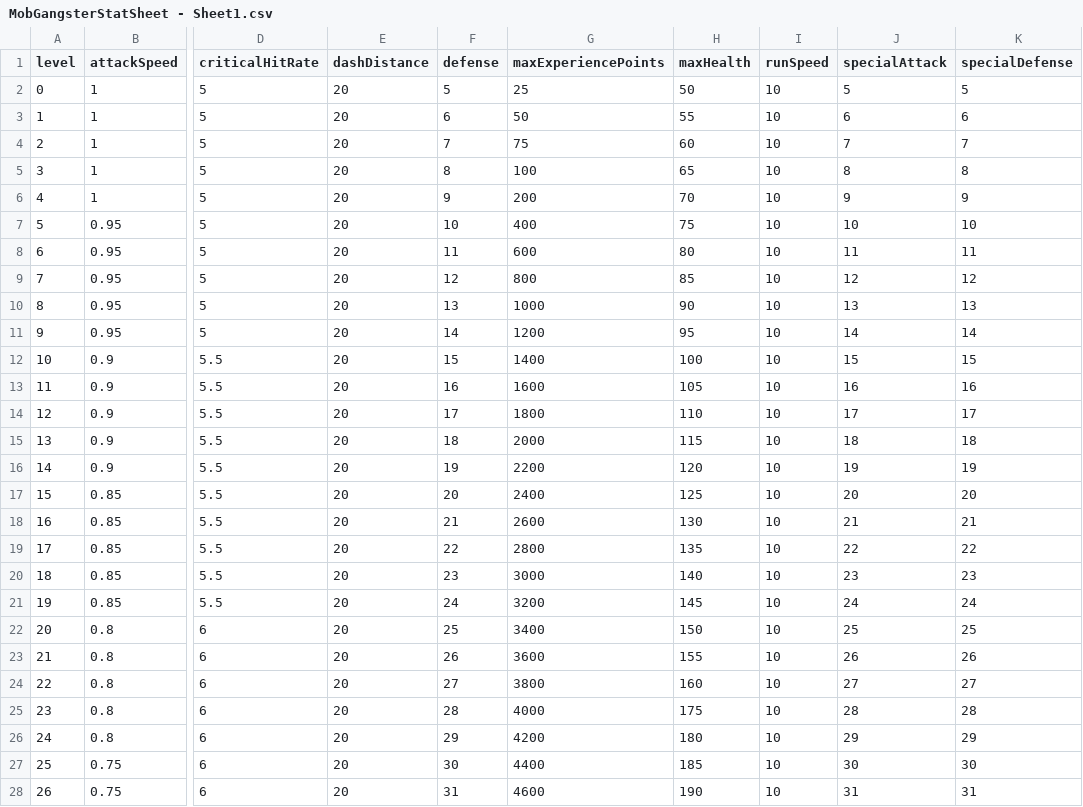
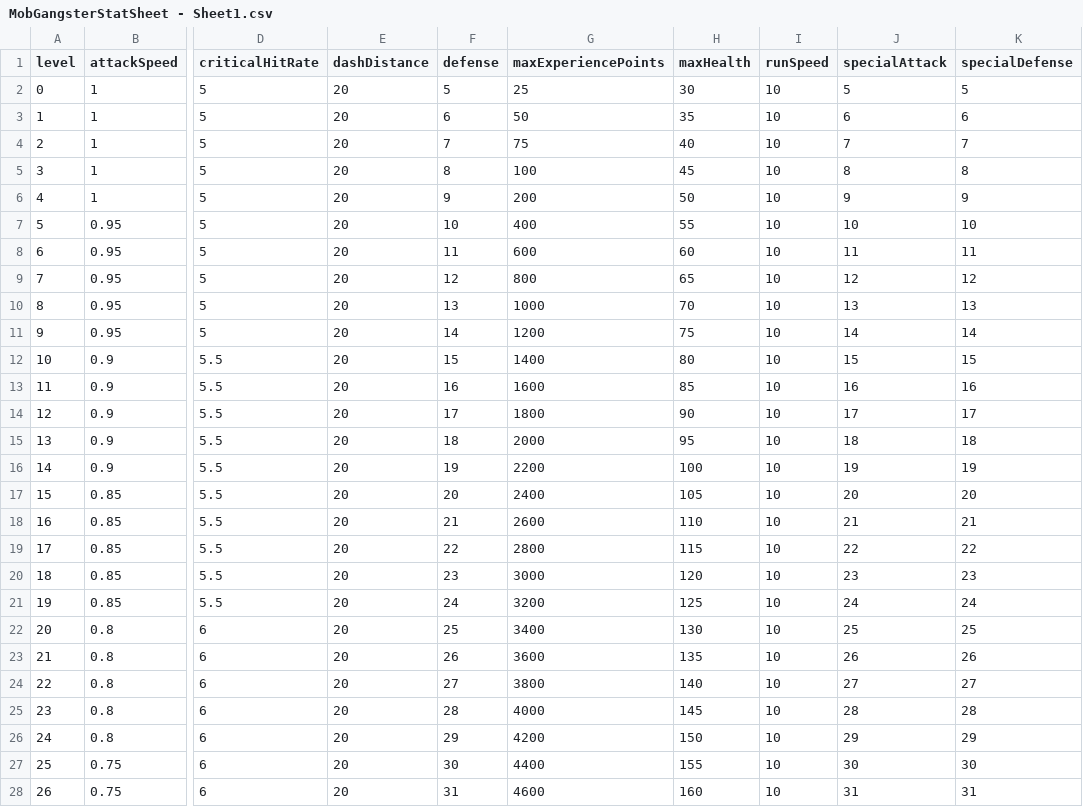
Before and after one commit to MinT-Napkin/CS4700-TBD-Final-Project, a CSV file: Assets/CSV/MobGangsterStatSheet - Sheet1.csv, drawn as a sheet; only a part is shown, gaps mark what is left out; the diff covers the shown part only; the diff names each change by its address in the sheet, - before the commit and + after, or states it on an @@ line.

Commit message:
nerfed MobGangster's hp

```diff
--- a/Assets/CSV/MobGangsterStatSheet - Sheet1.csv
+++ b/Assets/CSV/MobGangsterStatSheet - Sheet1.csv
-H2 (maxHealth): 50
+H2 (maxHealth): 30
-H3 (maxHealth): 55
+H3 (maxHealth): 35
-H4 (maxHealth): 60
+H4 (maxHealth): 40
-H5 (maxHealth): 65
+H5 (maxHealth): 45
-H6 (maxHealth): 70
+H6 (maxHealth): 50
-H7 (maxHealth): 75
+H7 (maxHealth): 55
-H8 (maxHealth): 80
+H8 (maxHealth): 60
-H9 (maxHealth): 85
+H9 (maxHealth): 65
-H10 (maxHealth): 90
+H10 (maxHealth): 70
-H11 (maxHealth): 95
+H11 (maxHealth): 75
-H12 (maxHealth): 100
+H12 (maxHealth): 80
-H13 (maxHealth): 105
+H13 (maxHealth): 85
-H14 (maxHealth): 110
+H14 (maxHealth): 90
-H15 (maxHealth): 115
+H15 (maxHealth): 95
-H16 (maxHealth): 120
+H16 (maxHealth): 100
-H17 (maxHealth): 125
+H17 (maxHealth): 105
-H18 (maxHealth): 130
+H18 (maxHealth): 110
-H19 (maxHealth): 135
+H19 (maxHealth): 115
-H20 (maxHealth): 140
+H20 (maxHealth): 120
-H21 (maxHealth): 145
+H21 (maxHealth): 125
-H22 (maxHealth): 150
+H22 (maxHealth): 130
-H23 (maxHealth): 155
+H23 (maxHealth): 135
-H24 (maxHealth): 160
+H24 (maxHealth): 140
-H25 (maxHealth): 175
+H25 (maxHealth): 145
-H26 (maxHealth): 180
+H26 (maxHealth): 150
-H27 (maxHealth): 185
+H27 (maxHealth): 155
-H28 (maxHealth): 190
+H28 (maxHealth): 160
```
Also changed, not shown: 4 edited cells elsewhere in this file, 3 other files.
